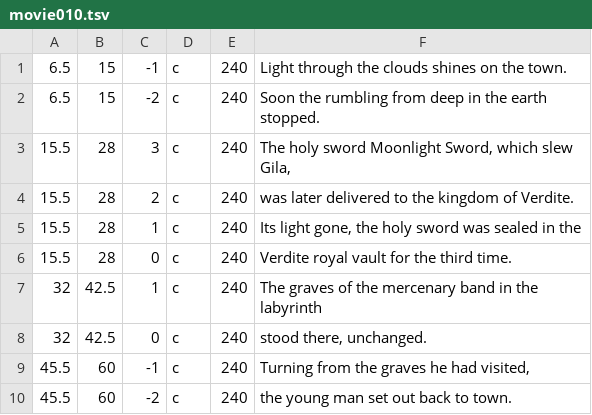
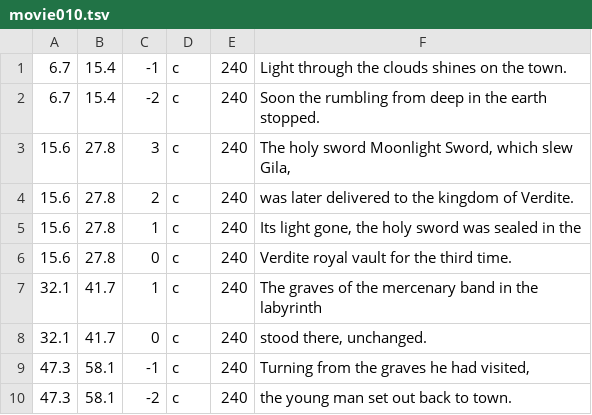
Before and after one commit to shindakun/additional-1-and-2-translation-research, a TSV file: translations/kfaI/subs/movie010.tsv, drawn as a sheet.

```diff
--- a/translations/kfaI/subs/movie010.tsv
+++ b/translations/kfaI/subs/movie010.tsv
@@ -1,10 +1,10 @@
-6.5	15	-1	c	240	Light through the clouds shines on the town.
-6.5	15	-2	c	240	Soon the rumbling from deep in the earth stopped.
-15.5	28	3	c	240	The holy sword Moonlight Sword, which slew Gila,
-15.5	28	2	c	240	was later delivered to the kingdom of Verdite.
-15.5	28	1	c	240	Its light gone, the holy sword was sealed in the
-15.5	28	0	c	240	Verdite royal vault for the third time.
-32	42.5	1	c	240	The graves of the mercenary band in the labyrinth
-32	42.5	0	c	240	stood there, unchanged.
-45.5	60	-1	c	240	Turning from the graves he had visited,
-45.5	60	-2	c	240	the young man set out back to town.
+6.7	15.4	-1	c	240	Light through the clouds shines on the town.
+6.7	15.4	-2	c	240	Soon the rumbling from deep in the earth stopped.
+15.6	27.8	3	c	240	The holy sword Moonlight Sword, which slew Gila,
+15.6	27.8	2	c	240	was later delivered to the kingdom of Verdite.
+15.6	27.8	1	c	240	Its light gone, the holy sword was sealed in the
+15.6	27.8	0	c	240	Verdite royal vault for the third time.
+32.1	41.7	1	c	240	The graves of the mercenary band in the labyrinth
+32.1	41.7	0	c	240	stood there, unchanged.
+47.3	58.1	-1	c	240	Turning from the graves he had visited,
+47.3	58.1	-2	c	240	the young man set out back to town.
```
Also changed, not shown: translations/kfaI/subs/movie011.tsv, 1 other file.
